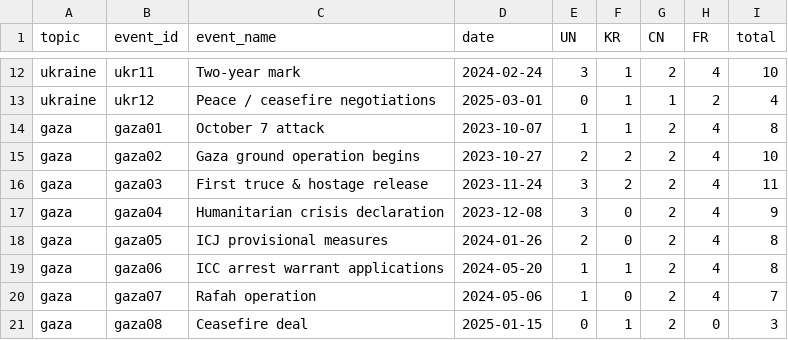
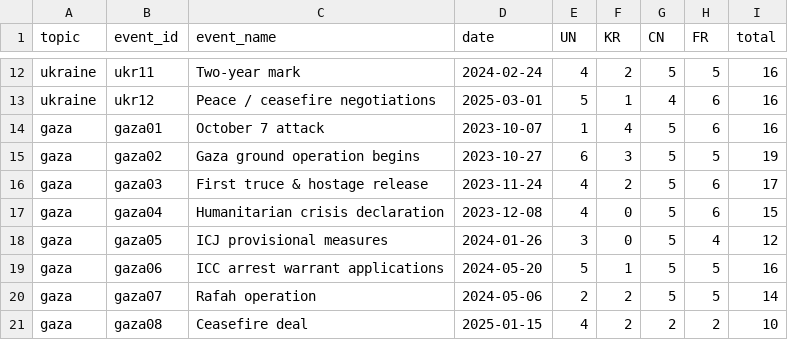
Before and after one commit to match-seungwoo/edu-finance, a CSV file: program4/data/backup/coverage_clean.csv, drawn as a sheet; only a part is shown, gaps mark what is left out; the diff covers the shown part only; the diff names each change by its address in the sheet, - before the commit and + after, or states it on an @@ line.

```diff
--- a/program4/data/backup/coverage_clean.csv
+++ b/program4/data/backup/coverage_clean.csv
-E12 (UN): 3
+E12 (UN): 4
-F12 (KR): 1
+F12 (KR): 2
-G12 (CN): 2
+G12 (CN): 5
-H12 (FR): 4
+H12 (FR): 5
-I12 (total): 10
+I12 (total): 16
-E13 (UN): 0
+E13 (UN): 5
-G13 (CN): 1
+G13 (CN): 4
-H13 (FR): 2
+H13 (FR): 6
-I13 (total): 4
+I13 (total): 16
-F14 (KR): 1
+F14 (KR): 4
-G14:G20 (CN): 2
+G14:G20 (CN): 5
-H14 (FR): 4
+H14 (FR): 6
-I14 (total): 8
+I14 (total): 16
-E15 (UN): 2
+E15 (UN): 6
-F15 (KR): 2
+F15 (KR): 3
-H15 (FR): 4
+H15 (FR): 5
-I15 (total): 10
+I15 (total): 19
-E16:E17 (UN): 3
+E16:E17 (UN): 4
-H16:H17 (FR): 4
+H16:H17 (FR): 6
-I16 (total): 11
+I16 (total): 17
-I17 (total): 9
+I17 (total): 15
-E18 (UN): 2
+E18 (UN): 3
-I18 (total): 8
+I18 (total): 12
-E19 (UN): 1
+E19 (UN): 5
-H19:H20 (FR): 4
+H19:H20 (FR): 5
-I19 (total): 8
+I19 (total): 16
-E20 (UN): 1
+E20 (UN): 2
-F20 (KR): 0
+F20 (KR): 2
-I20 (total): 7
+I20 (total): 14
-E21 (UN): 0
+E21 (UN): 4
-F21 (KR): 1
+F21 (KR): 2
-H21 (FR): 0
+H21 (FR): 2
-I21 (total): 3
+I21 (total): 10
```
Also changed, not shown: 66 edited cells elsewhere in this file, program4/data/backup/coverage.csv, program4/data/ukraine_source_summary.csv, 45 other files.
